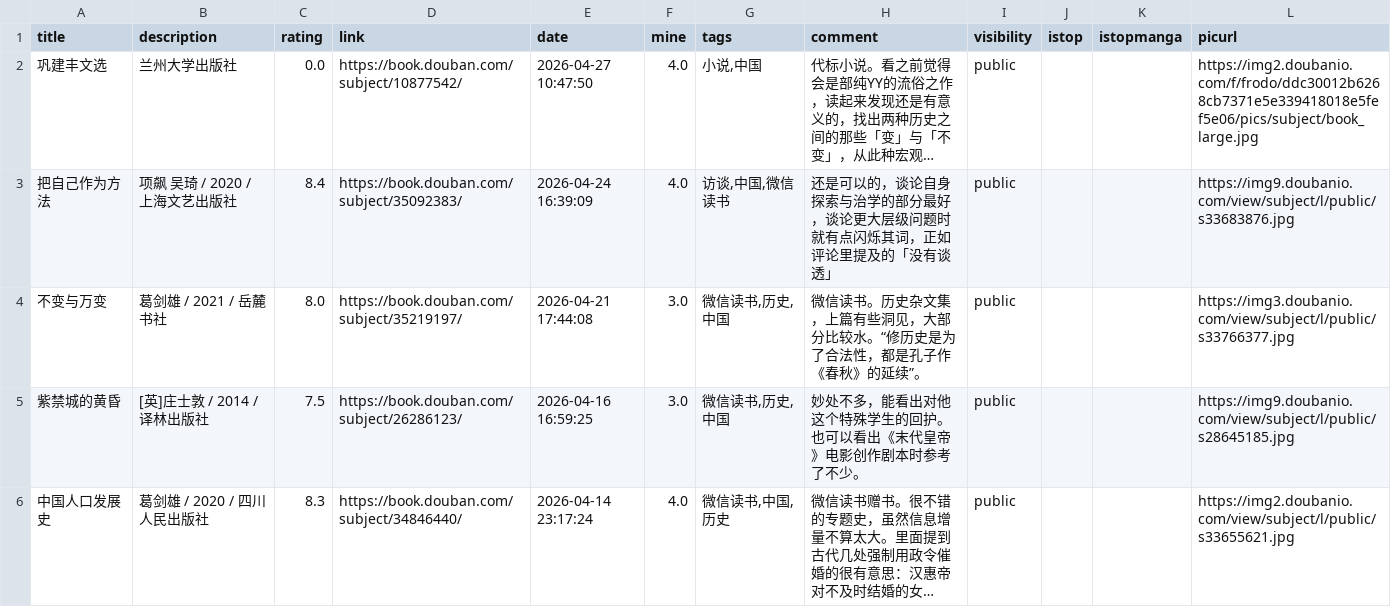
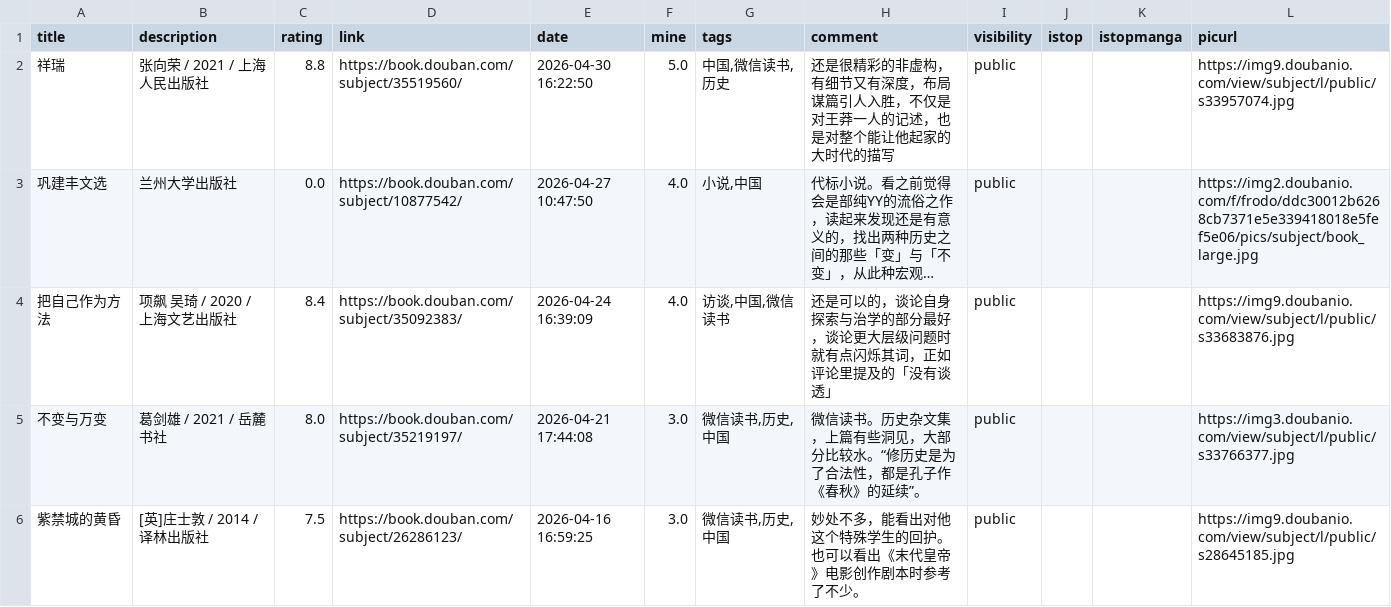
Before and after one commit to zshowing/zshowing.github.io, a CSV file: _data/books.csv, drawn as a sheet; only a part is shown; the shorter side is filled out with more unchanged rows; long unchanged cells end in …; the diff names each change by its address in the sheet, - before the commit and + after, or states it on an @@ line.

```diff
--- a/_data/books.csv
+++ b/_data/books.csv
+row 2: 祥瑞 | 张向荣 / 2021 / 上海人民出版社 | 8.8 | https://book.douban.com/subject/35519560/ | 2026-04-30 16:22:50 | 5.0 | 中国,微信读书,历史 | 还是很精彩的非虚构，有细节又有深度，布局谋篇引人入胜，不仅是对王莽一人的记述，也是对整个能让他起家的大时代的描写 | public |  |  | https://img9.doubanio.com/view/subject/l/public/s33957074.jpg
```
Also changed, not shown: 3 other files.
